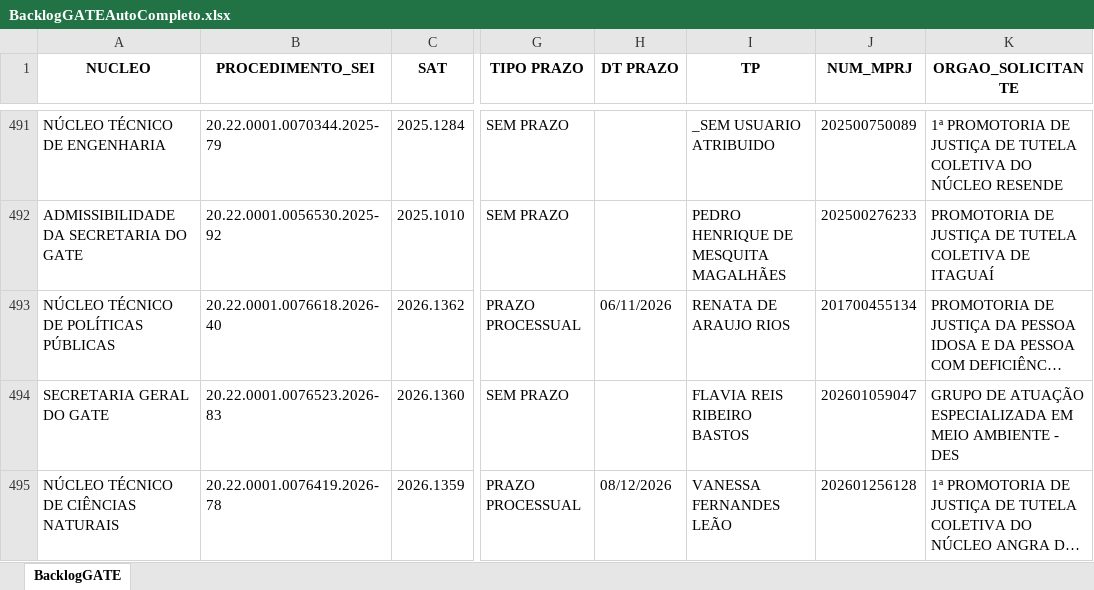
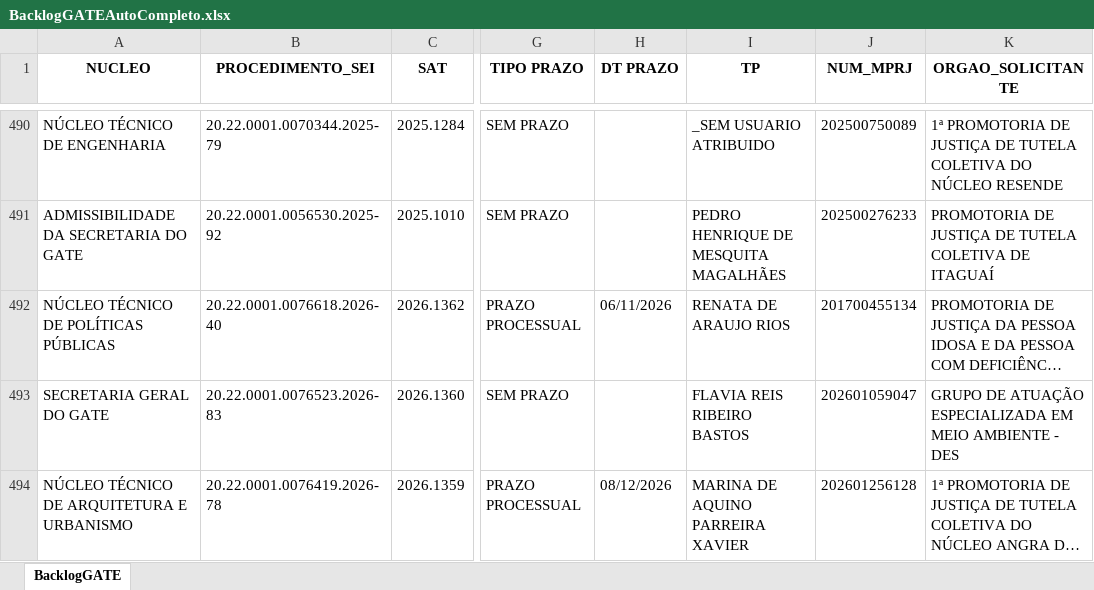
Before and after one commit to cdadosgate/backlog-GATE, an Excel workbook: BacklogGATEAutoCompleto.xlsx, sheet BacklogGATE, drawn as a sheet; only a part is shown, gaps mark what is left out; long unchanged cells end in …; values as stored, in another font and other column widths than the file's, no borders; addresses are those after the commit; the diff covers the shown part only; the diff names each change by its address in the sheet, - before the commit and + after, or states it on an @@ line.

```diff
--- a/BacklogGATEAutoCompleto.xlsx (sheet BacklogGATE)
+++ b/BacklogGATEAutoCompleto.xlsx (sheet BacklogGATE)
-A494 (NUCLEO): NÚCLEO TÉCNICO DE CIÊNCIAS NATURAIS
+A494 (NUCLEO): NÚCLEO TÉCNICO DE ARQUITETURA E URBANISMO
-I494 (TP): VANESSA FERNANDES LEÃO
+I494 (TP): MARINA DE AQUINO PARREIRA XAVIER
```
Also changed, not shown: 4 added rows, 4 removed rows and 9 edited cells elsewhere in this sheet, SaidaSemITGATEAutoCompleto.xlsx, 1 other file.
